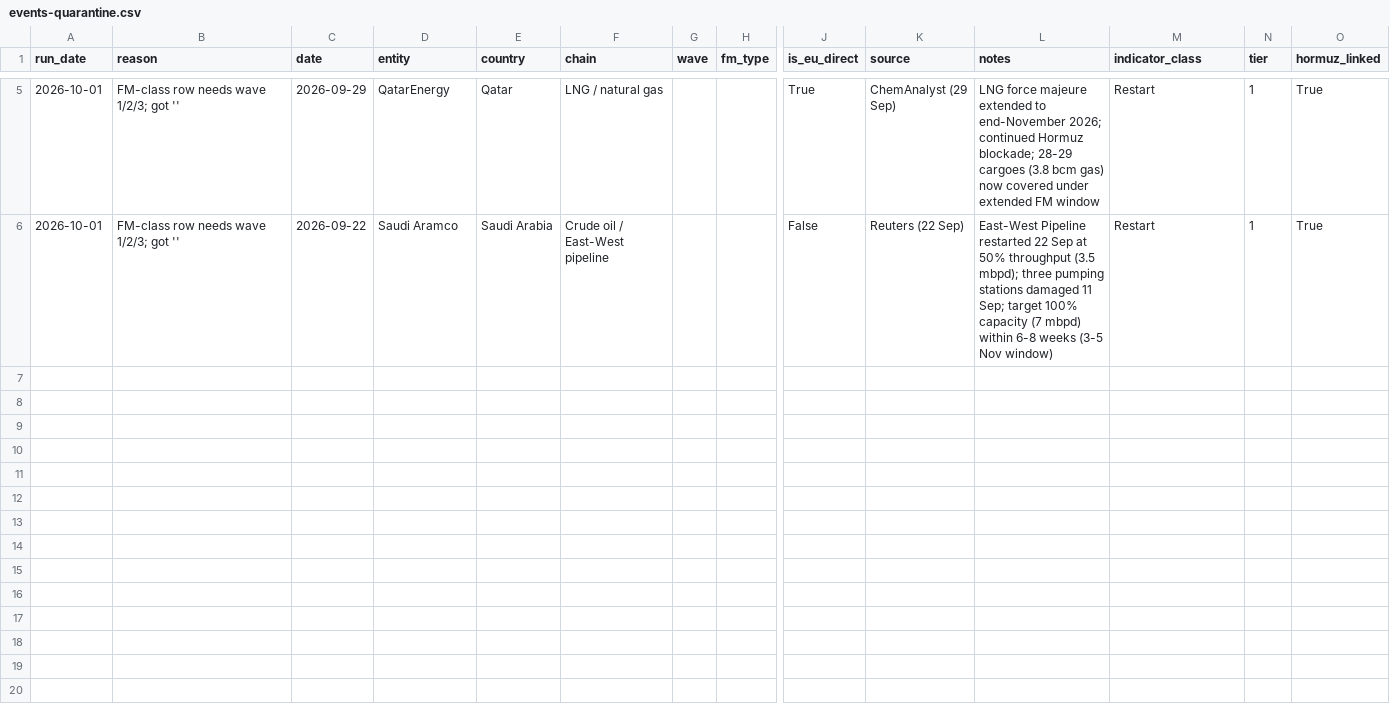
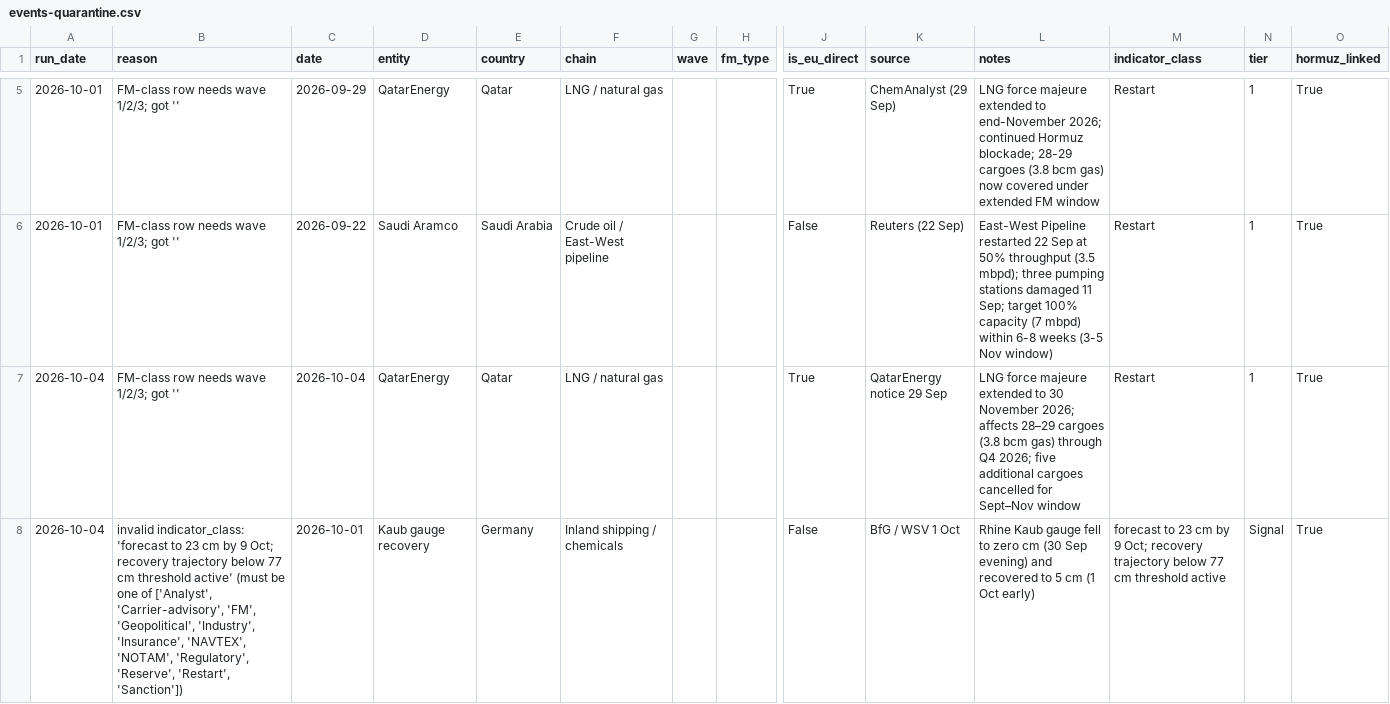
Before and after one commit to ResilienceEngineers/fm-tracker, a CSV file: events-quarantine.csv, drawn as a sheet; only a part is shown, gaps mark what is left out; rows hold the shown columns only; the diff names each change by its address in the sheet, - before the commit and + after, or states it on an @@ line.

```diff
--- a/events-quarantine.csv
+++ b/events-quarantine.csv
+row 7: 2026-10-04 | FM-class row needs wave 1/2/3; got '' | 2026-10-04 | QatarEnergy | Qatar | LNG / natural gas |  |  | True | QatarEnergy notice 29 Sep | LNG force majeure extended to 30 November 2026; affects 28–29 cargoes (3.8 bcm gas) through Q4 2026; five additional cargoes cancelled for Sept–Nov window | Restart | 1 | True
+row 8: 2026-10-04 | invalid indicator_class: 'forecast to 23 cm by 9 Oct; recovery trajectory below 77 cm threshold active' (must be one of ['Analyst', 'Carrier-advisory', 'FM', 'Geopolitical', 'Industry', 'Insurance', 'NAVTEX', 'NOTAM', 'Regulatory', 'Reserve', 'Restart', 'Sanction']) | 2026-10-01 | Kaub gauge recovery | Germany | Inland shipping / chemicals |  |  | False | BfG / WSV 1 Oct | Rhine Kaub gauge fell to zero cm (30 Sep evening) and recovered to 5 cm (1 Oct early) | forecast to 23 cm by 9 Oct; recovery trajectory below 77 cm threshold active | Signal | True
```
Also changed, not shown: events.csv, 6 other files.
